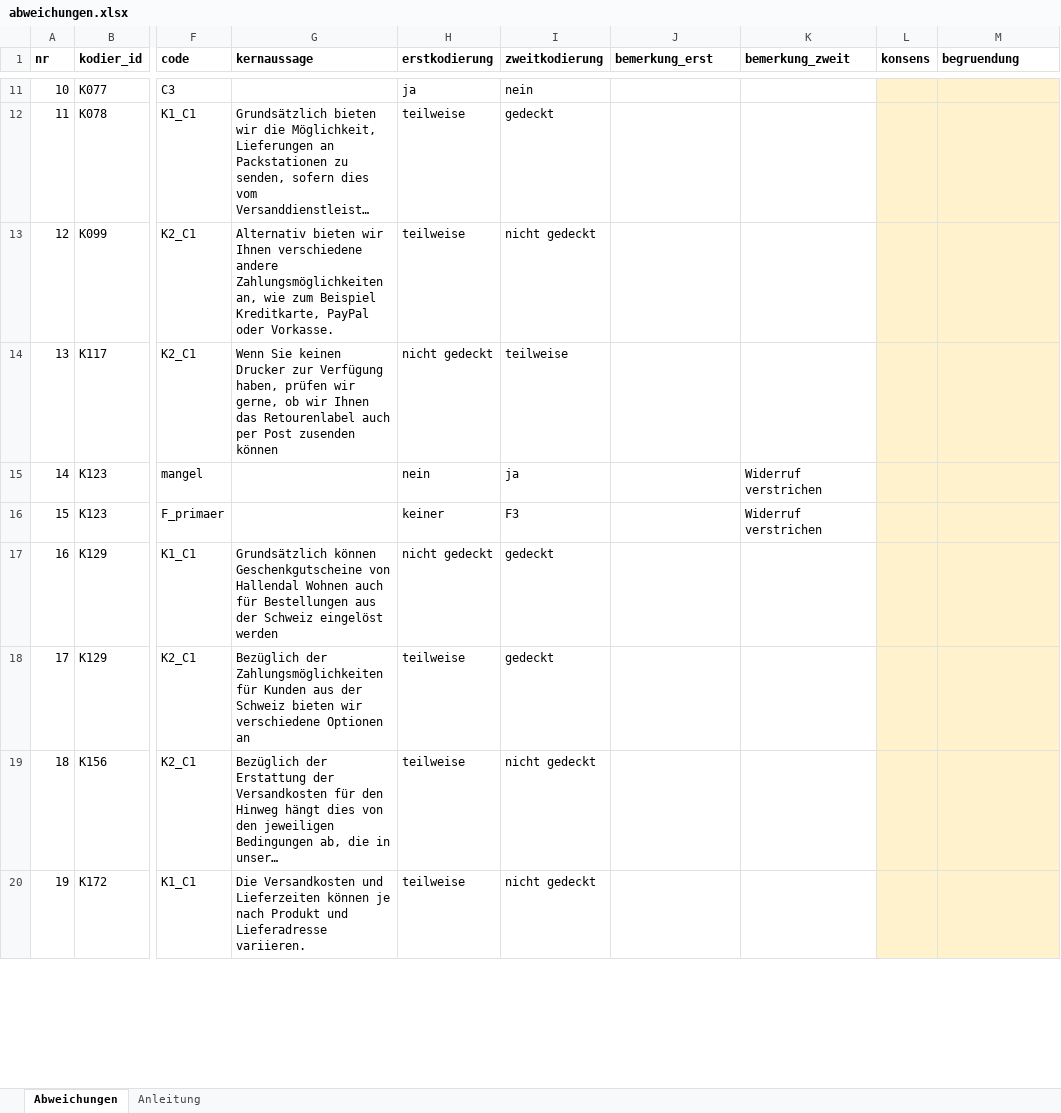
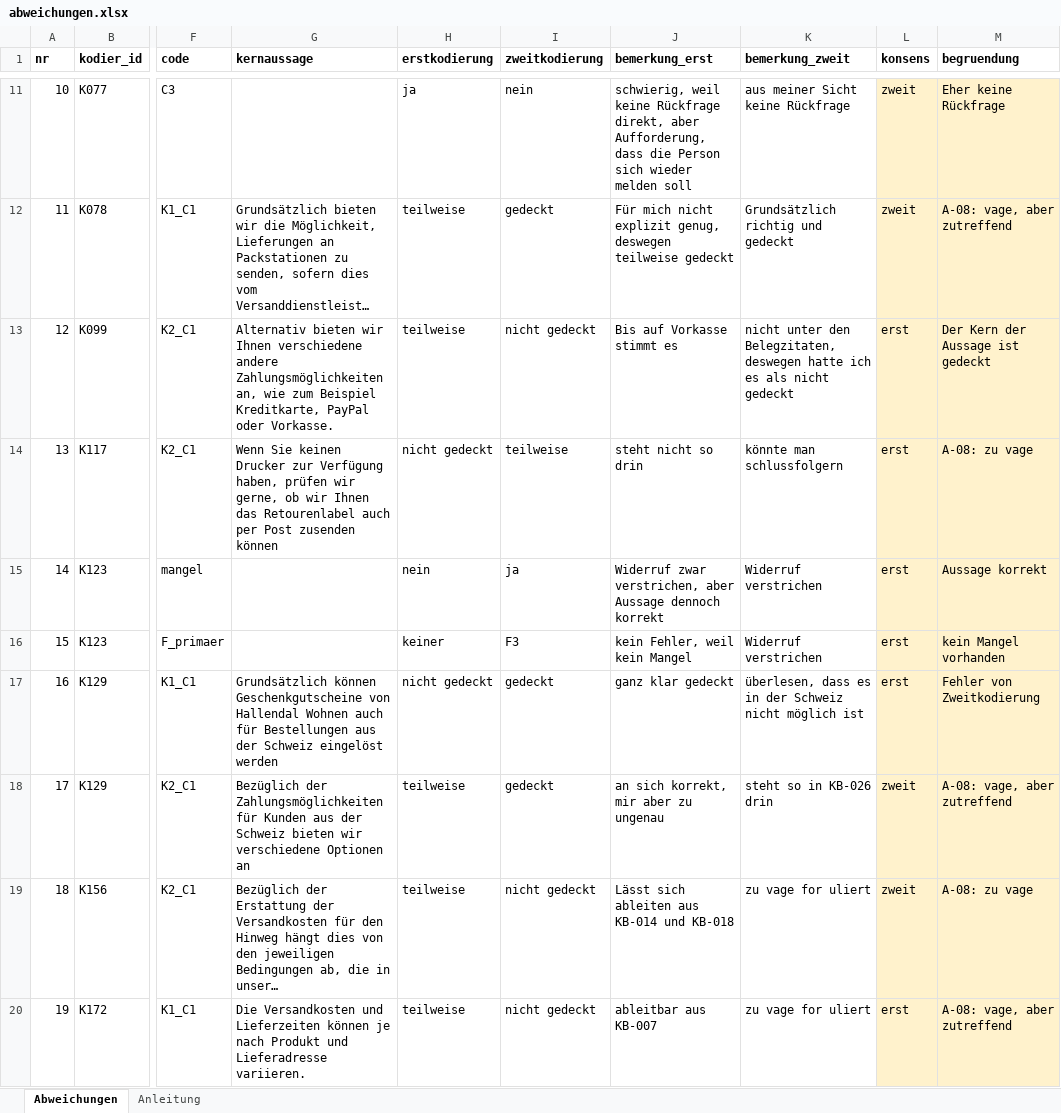
Before and after one commit to dbln65/hallendal-wohnen, an Excel workbook: kodierung/kappa/abweichungen.xlsx, sheet Abweichungen, drawn as a sheet; only a part is shown, gaps mark what is left out; long unchanged cells end in …; values as stored, in another font and other column widths than the file's, no borders; the diff covers the shown part only; the diff names each change by its address in the sheet, - before the commit and + after, or states it on an @@ line.

```diff
--- a/kodierung/kappa/abweichungen.xlsx (sheet Abweichungen)
+++ b/kodierung/kappa/abweichungen.xlsx (sheet Abweichungen)
-J11 (bemerkung_erst): (empty)
+J11 (bemerkung_erst): schwierig, weil keine Rückfrage direkt, aber Aufforderung, dass die Person sich wieder melden soll
-K11 (bemerkung_zweit): (empty)
+K11 (bemerkung_zweit): aus meiner Sicht keine Rückfrage
-L11:L12 (konsens): (empty)
+L11:L12 (konsens): zweit
-M11 (begruendung): (empty)
+M11 (begruendung): Eher keine Rückfrage
-J12 (bemerkung_erst): (empty)
+J12 (bemerkung_erst): Für mich nicht explizit genug, deswegen teilweise gedeckt
-K12 (bemerkung_zweit): (empty)
+K12 (bemerkung_zweit): Grundsätzlich richtig und gedeckt
-M12 (begruendung): (empty)
+M12 (begruendung): A-08: vage, aber zutreffend
-J13 (bemerkung_erst): (empty)
+J13 (bemerkung_erst): Bis auf Vorkasse stimmt es
-K13 (bemerkung_zweit): (empty)
+K13 (bemerkung_zweit): nicht unter den Belegzitaten, deswegen hatte ich es als nicht gedeckt
-L13:L17 (konsens): (empty)
+L13:L17 (konsens): erst
-M13 (begruendung): (empty)
+M13 (begruendung): Der Kern der Aussage ist gedeckt
-J14 (bemerkung_erst): (empty)
+J14 (bemerkung_erst): steht nicht so drin
-K14 (bemerkung_zweit): (empty)
+K14 (bemerkung_zweit): könnte man schlussfolgern
-M14 (begruendung): (empty)
+M14 (begruendung): A-08: zu vage
-J15 (bemerkung_erst): (empty)
+J15 (bemerkung_erst): Widerruf zwar verstrichen, aber Aussage dennoch korrekt
-M15 (begruendung): (empty)
+M15 (begruendung): Aussage korrekt
-J16 (bemerkung_erst): (empty)
+J16 (bemerkung_erst): kein Fehler, weil kein Mangel
-M16 (begruendung): (empty)
+M16 (begruendung): kein Mangel vorhanden
-J17 (bemerkung_erst): (empty)
+J17 (bemerkung_erst): ganz klar gedeckt
-K17 (bemerkung_zweit): (empty)
+K17 (bemerkung_zweit): überlesen, dass es in der Schweiz nicht möglich ist
-M17 (begruendung): (empty)
+M17 (begruendung): Fehler von Zweitkodierung
-J18 (bemerkung_erst): (empty)
+J18 (bemerkung_erst): an sich korrekt, mir aber zu ungenau
-K18 (bemerkung_zweit): (empty)
+K18 (bemerkung_zweit): steht so in KB-026 drin
-L18:L19 (konsens): (empty)
+L18:L19 (konsens): zweit
-M18 (begruendung): (empty)
+M18 (begruendung): A-08: vage, aber zutreffend
-J19 (bemerkung_erst): (empty)
+J19 (bemerkung_erst): Lässt sich ableiten aus KB-014 und KB-018
-K19:K20 (bemerkung_zweit): (empty)
+K19:K20 (bemerkung_zweit): zu vage for uliert
-M19 (begruendung): (empty)
+M19 (begruendung): A-08: zu vage
-J20 (bemerkung_erst): (empty)
+J20 (bemerkung_erst): ableitbar aus KB-007
-L20 (konsens): (empty)
+L20 (konsens): erst
-M20 (begruendung): (empty)
+M20 (begruendung): A-08: vage, aber zutreffend
```
Also changed, not shown: 66 edited cells elsewhere in this sheet, 6 other files.
